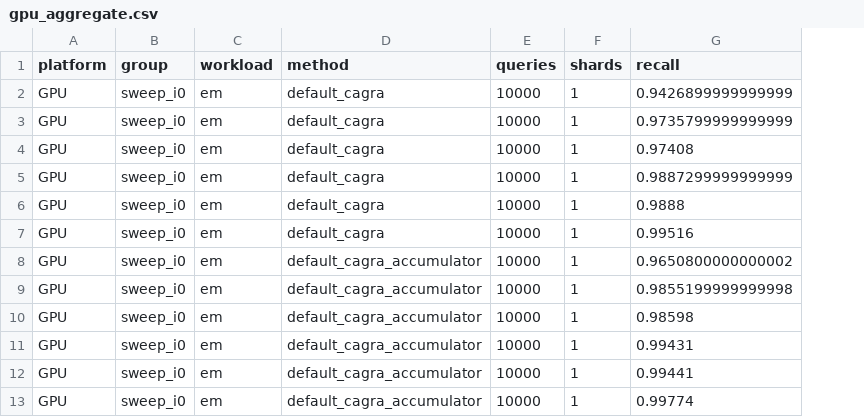
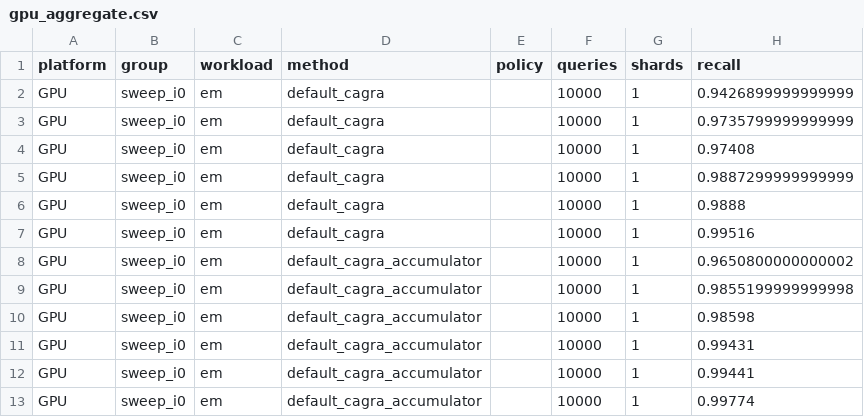
Before and after one commit to namanhboi/cuvs-filter, a CSV file: benchmarks/navix_single_cta/results_gpu_opt_20260818_0100/analysis/gpu_aggregate.csv, drawn as a sheet; only a part is shown; the diff names each change by its address in the sheet, - before the commit and + after, or states it on an @@ line.

Commit message:
bench: add full GPU NaviX policy frontiers

```diff
--- a/benchmarks/navix_single_cta/results_gpu_opt_20260818_0100/analysis/gpu_aggregate.csv
+++ b/benchmarks/navix_single_cta/results_gpu_opt_20260818_0100/analysis/gpu_aggregate.csv
+column E (policy), empty
```
Also changed, not shown: benchmarks/navix_single_cta/results_gpu_opt_20260818_0100/analysis/cpu_aggregate.csv, 12 other files.
